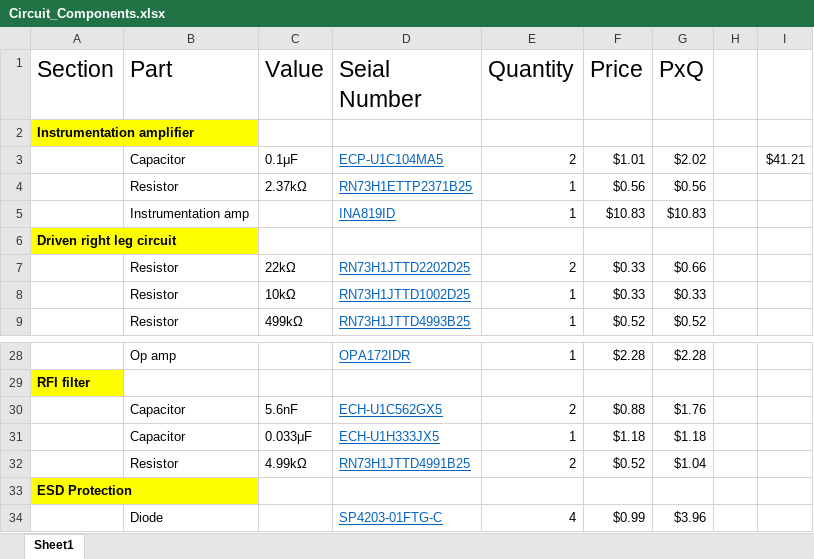
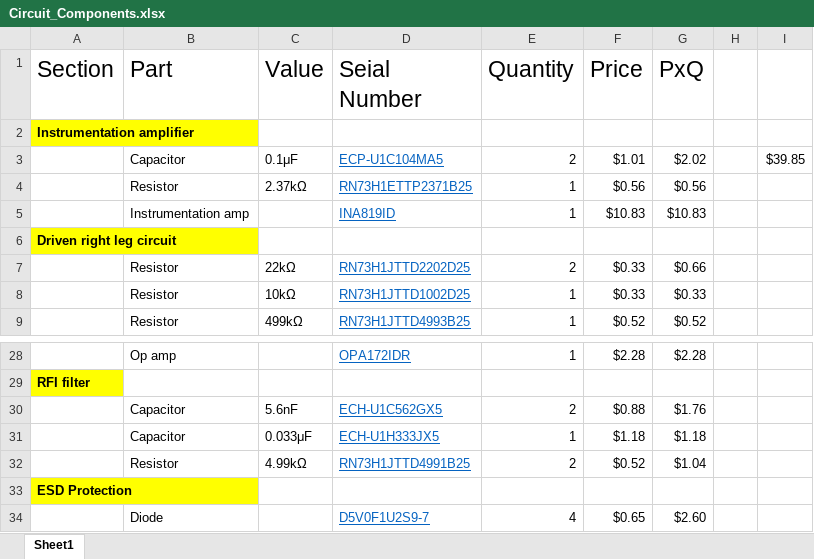
Before and after one commit to jzhang0502/EEG-Individual-Project, an Excel workbook: Circuit_Components.xlsx, sheet Sheet1, drawn as a sheet; only a part is shown, gaps mark what is left out; values as stored, in another font and other column widths than the file's, no borders; removed rows and columns are numbered as before the commit, all else as after; the diff names each change by its address in the sheet, - before the commit and + after, or states it on an @@ line.

Commit message:
Updated KiCad project schematic & symbol library
Changed diode choice to D5V0F1U2S9-7
Total cost currently $39.85

```diff
--- a/Circuit_Components.xlsx (sheet Sheet1)
+++ b/Circuit_Components.xlsx (sheet Sheet1)
-I3: $41.21
+I3: $39.85
-row 34:  | Diode |  | SP4203-01FTG-C | 4 | $0.99 | $3.96
+row 34:  | Diode |  | D5V0F1U2S9-7 | 4 | $0.65 | $2.60
```
Also changed, not shown: 2 other files.
